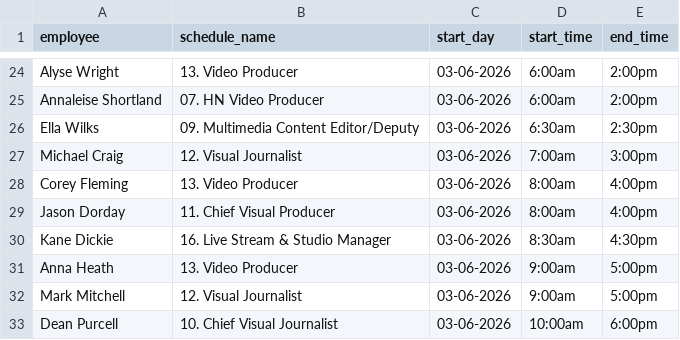
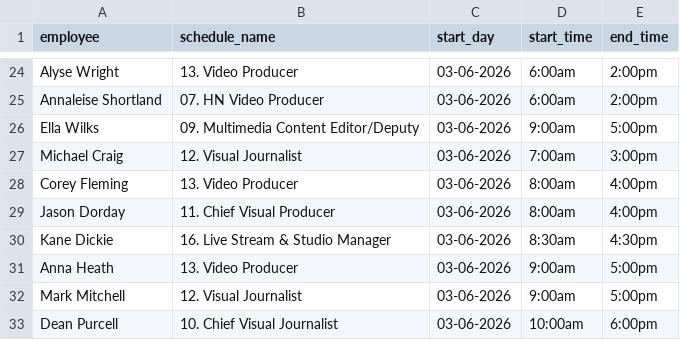
Before and after one commit to Milla-Duke/visuals-scheduler, a CSV file: humanity_shifts.csv, drawn as a sheet; only a part is shown, gaps mark what is left out.

Commit message:
Update humanity_shifts.csv

```diff
--- a/humanity_shifts.csv
+++ b/humanity_shifts.csv
@@ -25,3 +25,3 @@
 "Annaleise Shortland","07. HN Video Producer","03-06-2026","6:00am","2:00pm"
-"Ella Wilks","09. Multimedia Content Editor/Deputy","03-06-2026","6:30am","2:30pm"
+"Ella Wilks","09. Multimedia Content Editor/Deputy","03-06-2026","9:00am","5:00pm"
 "Michael Craig","12. Visual Journalist","03-06-2026","7:00am","3:00pm"
```
